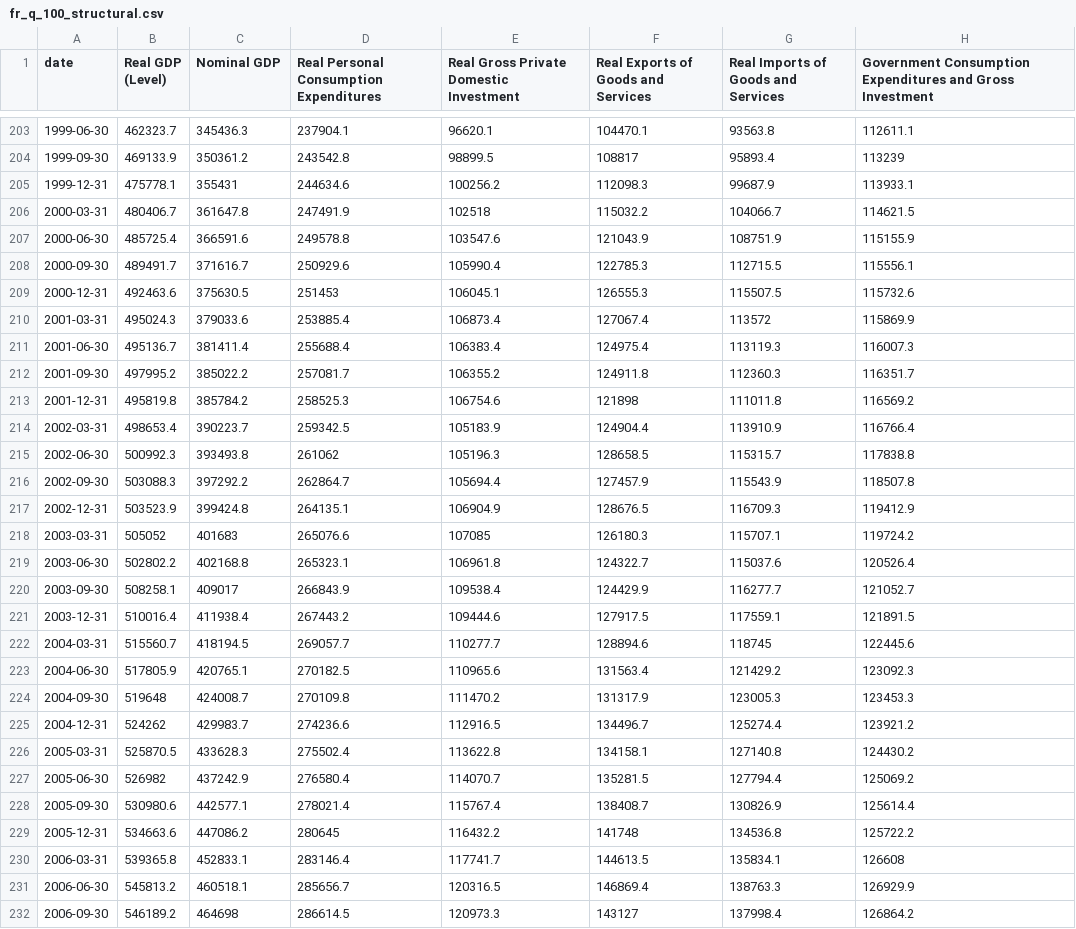
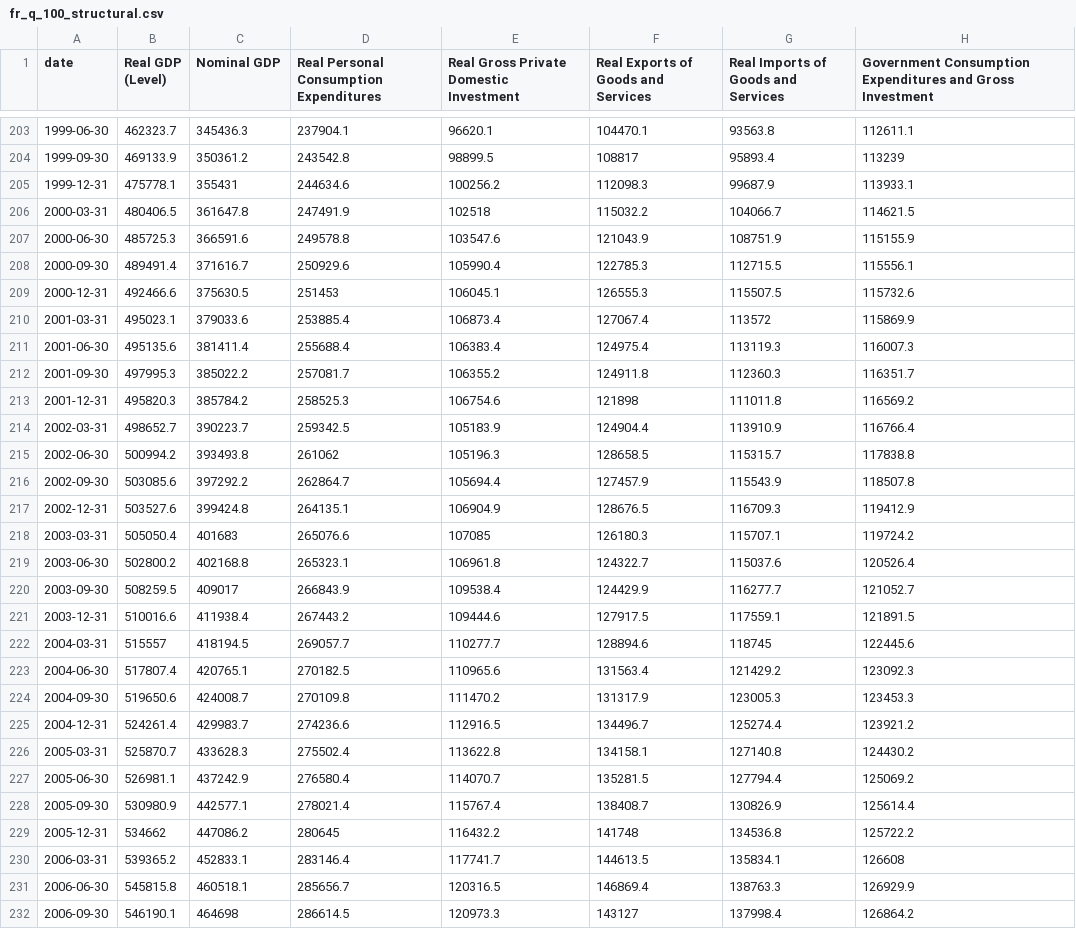
Before and after one commit to blakewiltshire/financial-insight-tools, a CSV file: apps/data_sources/economic_data/fr/100_gdp/fr_q_100_structural.csv, drawn as a sheet; only a part is shown, gaps mark what is left out; the diff covers the shown part only.

```diff
--- a/apps/data_sources/economic_data/fr/100_gdp/fr_q_100_structural.csv
+++ b/apps/data_sources/economic_data/fr/100_gdp/fr_q_100_structural.csv
@@ -205,28 +205,28 @@ date,Real GDP (Level),Nominal GDP,Real Personal Consumption Expenditures,Real Gr
 1999-12-31,475778.1,355431,244634.6,100256.2,112098.3,99687.9,113933.1
-2000-03-31,480406.7,361647.8,247491.9,102518,115032.2,104066.7,114621.5
-2000-06-30,485725.4,366591.6,249578.8,103547.6,121043.9,108751.9,115155.9
-2000-09-30,489491.7,371616.7,250929.6,105990.4,122785.3,112715.5,115556.1
-2000-12-31,492463.6,375630.5,251453,106045.1,126555.3,115507.5,115732.6
-2001-03-31,495024.3,379033.6,253885.4,106873.4,127067.4,113572,115869.9
-2001-06-30,495136.7,381411.4,255688.4,106383.4,124975.4,113119.3,116007.3
-2001-09-30,497995.2,385022.2,257081.7,106355.2,124911.8,112360.3,116351.7
-2001-12-31,495819.8,385784.2,258525.3,106754.6,121898,111011.8,116569.2
-2002-03-31,498653.4,390223.7,259342.5,105183.9,124904.4,113910.9,116766.4
-2002-06-30,500992.3,393493.8,261062,105196.3,128658.5,115315.7,117838.8
-2002-09-30,503088.3,397292.2,262864.7,105694.4,127457.9,115543.9,118507.8
-2002-12-31,503523.9,399424.8,264135.1,106904.9,128676.5,116709.3,119412.9
-2003-03-31,505052,401683,265076.6,107085,126180.3,115707.1,119724.2
-2003-06-30,502802.2,402168.8,265323.1,106961.8,124322.7,115037.6,120526.4
-2003-09-30,508258.1,409017,266843.9,109538.4,124429.9,116277.7,121052.7
-2003-12-31,510016.4,411938.4,267443.2,109444.6,127917.5,117559.1,121891.5
-2004-03-31,515560.7,418194.5,269057.7,110277.7,128894.6,118745,122445.6
-2004-06-30,517805.9,420765.1,270182.5,110965.6,131563.4,121429.2,123092.3
-2004-09-30,519648,424008.7,270109.8,111470.2,131317.9,123005.3,123453.3
-2004-12-31,524262,429983.7,274236.6,112916.5,134496.7,125274.4,123921.2
-2005-03-31,525870.5,433628.3,275502.4,113622.8,134158.1,127140.8,124430.2
-2005-06-30,526982,437242.9,276580.4,114070.7,135281.5,127794.4,125069.2
-2005-09-30,530980.6,442577.1,278021.4,115767.4,138408.7,130826.9,125614.4
-2005-12-31,534663.6,447086.2,280645,116432.2,141748,134536.8,125722.2
-2006-03-31,539365.8,452833.1,283146.4,117741.7,144613.5,135834.1,126608
-2006-06-30,545813.2,460518.1,285656.7,120316.5,146869.4,138763.3,126929.9
-2006-09-30,546189.2,464698,286614.5,120973.3,143127,137998.4,126864.2
+2000-03-31,480406.5,361647.8,247491.9,102518,115032.2,104066.7,114621.5
+2000-06-30,485725.3,366591.6,249578.8,103547.6,121043.9,108751.9,115155.9
+2000-09-30,489491.4,371616.7,250929.6,105990.4,122785.3,112715.5,115556.1
+2000-12-31,492466.6,375630.5,251453,106045.1,126555.3,115507.5,115732.6
+2001-03-31,495023.1,379033.6,253885.4,106873.4,127067.4,113572,115869.9
+2001-06-30,495135.6,381411.4,255688.4,106383.4,124975.4,113119.3,116007.3
+2001-09-30,497995.3,385022.2,257081.7,106355.2,124911.8,112360.3,116351.7
+2001-12-31,495820.3,385784.2,258525.3,106754.6,121898,111011.8,116569.2
+2002-03-31,498652.7,390223.7,259342.5,105183.9,124904.4,113910.9,116766.4
+2002-06-30,500994.2,393493.8,261062,105196.3,128658.5,115315.7,117838.8
+2002-09-30,503085.6,397292.2,262864.7,105694.4,127457.9,115543.9,118507.8
+2002-12-31,503527.6,399424.8,264135.1,106904.9,128676.5,116709.3,119412.9
+2003-03-31,505050.4,401683,265076.6,107085,126180.3,115707.1,119724.2
+2003-06-30,502800.2,402168.8,265323.1,106961.8,124322.7,115037.6,120526.4
+2003-09-30,508259.5,409017,266843.9,109538.4,124429.9,116277.7,121052.7
+2003-12-31,510016.6,411938.4,267443.2,109444.6,127917.5,117559.1,121891.5
+2004-03-31,515557,418194.5,269057.7,110277.7,128894.6,118745,122445.6
+2004-06-30,517807.4,420765.1,270182.5,110965.6,131563.4,121429.2,123092.3
+2004-09-30,519650.6,424008.7,270109.8,111470.2,131317.9,123005.3,123453.3
+2004-12-31,524261.4,429983.7,274236.6,112916.5,134496.7,125274.4,123921.2
+2005-03-31,525870.7,433628.3,275502.4,113622.8,134158.1,127140.8,124430.2
+2005-06-30,526981.1,437242.9,276580.4,114070.7,135281.5,127794.4,125069.2
+2005-09-30,530980.9,442577.1,278021.4,115767.4,138408.7,130826.9,125614.4
+2005-12-31,534662,447086.2,280645,116432.2,141748,134536.8,125722.2
+2006-03-31,539365.2,452833.1,283146.4,117741.7,144613.5,135834.1,126608
+2006-06-30,545815.8,460518.1,285656.7,120316.5,146869.4,138763.3,126929.9
+2006-09-30,546190.1,464698,286614.5,120973.3,143127,137998.4,126864.2
```
Also changed, not shown: 76 edited cells elsewhere in this file, apps/data_sources/economic_data/ca/100_gdp/ca_q_100_structural.csv, apps/data_sources/economic_data/uk/100_gdp/uk_q_100_structural.csv, 1 other file.
